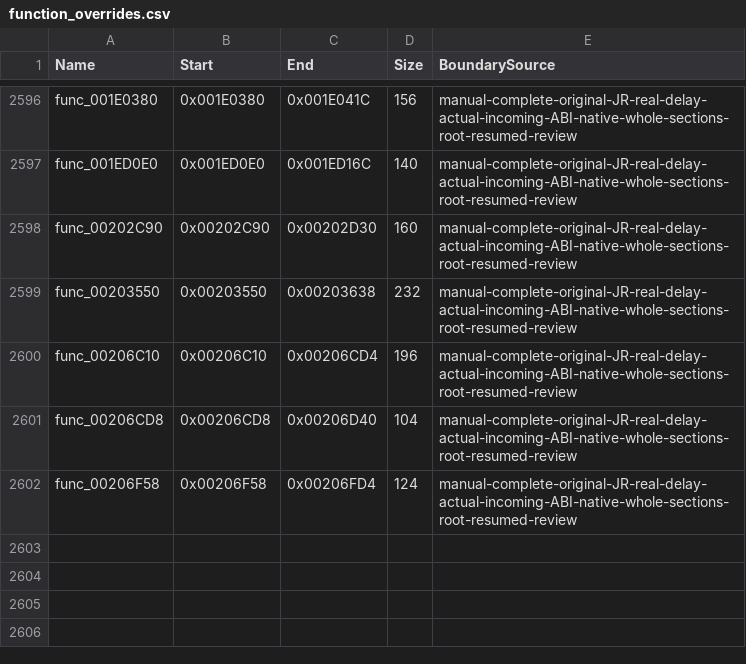
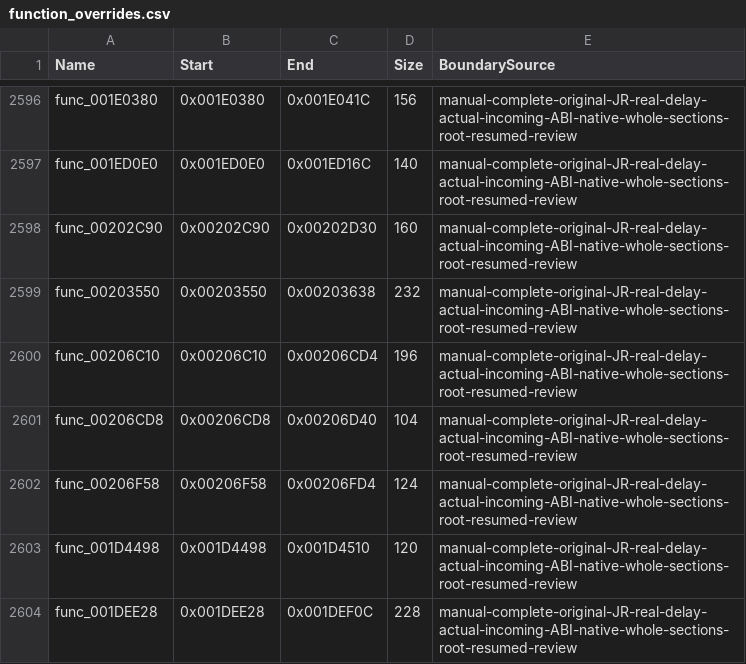
Before and after one commit to NaGaa95/sly3-decomp, a CSV file: config/function_overrides.csv, drawn as a sheet; only a part is shown, gaps mark what is left out; the diff names each change by its address in the sheet, - before the commit and + after, or states it on an @@ line.

Commit message:
Recover matching option kind flush and state command switch functions with their jump tables

```diff
--- a/config/function_overrides.csv
+++ b/config/function_overrides.csv
+row 2603: func_001D4498 | 0x001D4498 | 0x001D4510 | 120 | manual-complete-original-JR-real-delay-actual-incoming-ABI-native-whole-sections-root-resumed-review
+row 2604: func_001DEE28 | 0x001DEE28 | 0x001DEF0C | 228 | manual-complete-original-JR-real-delay-actual-incoming-ABI-native-whole-sections-root-resumed-review
```
Also changed, not shown: config/functions.csv, config/matched.csv, 4 other files.
